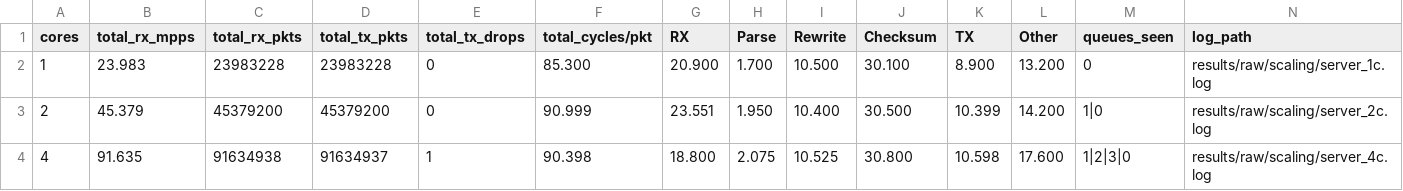
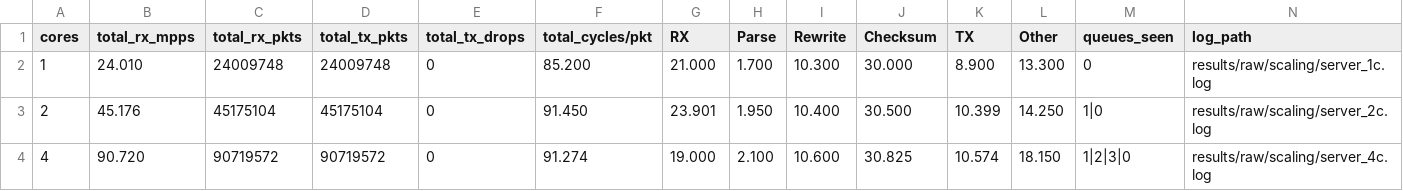
Before and after one commit to zc579/ECE6960-User-Space-Networking-Stack-Beyond-400G, a CSV file: results/processed/100g_scaling_stage_cycles_summary.csv, drawn as a sheet; only a part is shown; the diff covers the shown part only.

Commit message:
checksum outcome

```diff
--- a/results/processed/100g_scaling_stage_cycles_summary.csv
+++ b/results/processed/100g_scaling_stage_cycles_summary.csv
@@ -1,4 +1,4 @@
 cores,total_rx_mpps,total_rx_pkts,total_tx_pkts,total_tx_drops,total_cycles/pkt,RX,Parse,Rewrite,Checksum,TX,Other,queues_seen,log_path
-1,23.983,23983228,23983228,0,85.300,20.900,1.700,10.500,30.100,8.900,13.200,0,results/raw/scaling/server_1c.log
-2,45.379,45379200,45379200,0,90.999,23.551,1.950,10.400,30.500,10.399,14.200,1|0,results/raw/scaling/server_2c.log
-4,91.635,91634938,91634937,1,90.398,18.800,2.075,10.525,30.800,10.598,17.600,1|2|3|0,results/raw/scaling/server_4c.log
+1,24.010,24009748,24009748,0,85.200,21.000,1.700,10.300,30.000,8.900,13.300,0,results/raw/scaling/server_1c.log
+2,45.176,45175104,45175104,0,91.450,23.901,1.950,10.400,30.500,10.399,14.250,1|0,results/raw/scaling/server_2c.log
+4,90.720,90719572,90719572,0,91.274,19.000,2.100,10.600,30.825,10.574,18.150,1|2|3|0,results/raw/scaling/server_4c.log
```
Also changed, not shown: 22 edited cells elsewhere in this file, 4 other files.
